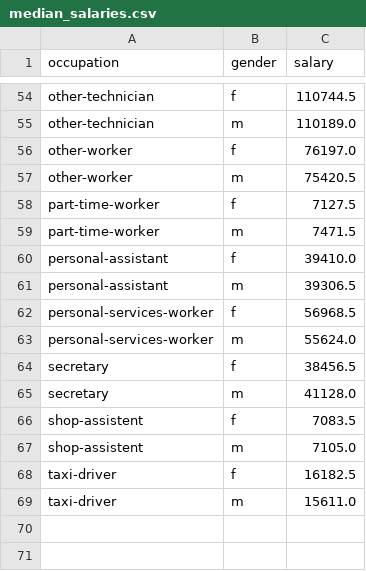
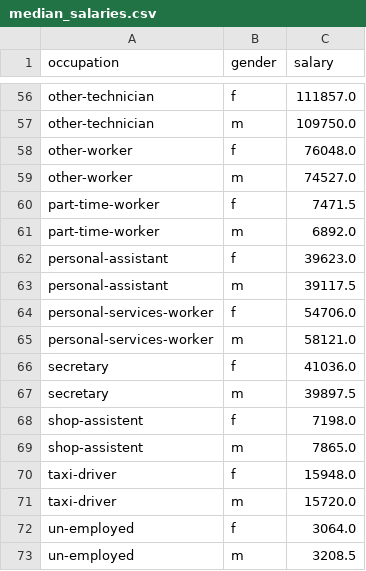
Before and after one commit to infinit3labs/8430-dw, a CSV file: education/median_salaries.csv, drawn as a sheet; only a part is shown, gaps mark what is left out; removed rows and columns are numbered as before the commit, all else as after; the diff covers the shown part only; the diff names each change by its address in the sheet, - before the commit and + after, or states it on an @@ line.

```diff
--- a/education/median_salaries.csv
+++ b/education/median_salaries.csv
-C56 (salary): 110744.5
+C56 (salary): 111857.0
-C57 (salary): 110189.0
+C57 (salary): 109750.0
-C58 (salary): 76197.0
+C58 (salary): 76048.0
-C59 (salary): 75420.5
+C59 (salary): 74527.0
-row 58: part-time-worker | f | 7127.5
-B60 (gender): m
+B60 (gender): f
+row 61: part-time-worker | m | 6892.0
-C62 (salary): 39410.0
+C62 (salary): 39623.0
-C63 (salary): 39306.5
+C63 (salary): 39117.5
-C64 (salary): 56968.5
+C64 (salary): 54706.0
-C65 (salary): 55624.0
+C65 (salary): 58121.0
-C66 (salary): 38456.5
+C66 (salary): 41036.0
-C67 (salary): 41128.0
+C67 (salary): 39897.5
-C68 (salary): 7083.5
+C68 (salary): 7198.0
-C69 (salary): 7105.0
+C69 (salary): 7865.0
-C70 (salary): 16182.5
+C70 (salary): 15948.0
-C71 (salary): 15611.0
+C71 (salary): 15720.0
+row 72: un-employed | f | 3064.0
+row 73: un-employed | m | 3208.5
```
Also changed, not shown: 2 added rows and 51 edited cells elsewhere in this file, 9 other files.
